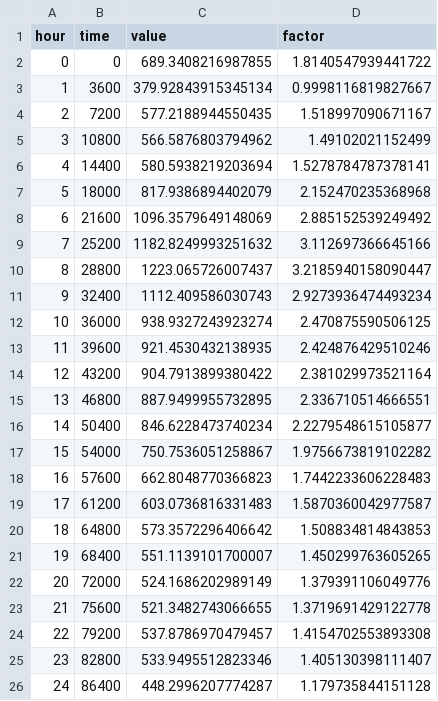
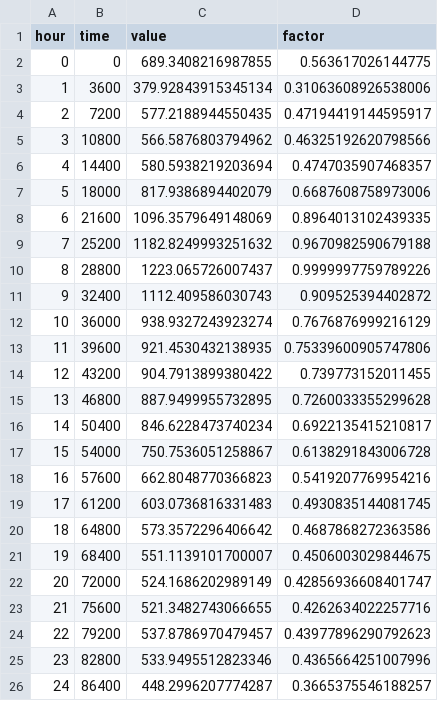
Before and after one commit to matsim-scenarios/matsim-berlin, a CSV file: src/main/resources/pm10_hourly_factors.csv, drawn as a sheet.

```diff
--- a/src/main/resources/pm10_hourly_factors.csv
+++ b/src/main/resources/pm10_hourly_factors.csv
@@ -1,26 +1,26 @@
 hour,time,value,factor
-0,0,689.3408216987855,1.8140547939441722
-1,3600,379.92843915345134,0.9998116819827667
-2,7200,577.2188944550435,1.518997090671167
-3,10800,566.5876803794962,1.49102021152499
-4,14400,580.5938219203694,1.5278784787378141
-5,18000,817.9386894402079,2.152470235368968
-6,21600,1096.3579649148069,2.885152539249492
-7,25200,1182.8249993251632,3.112697366645166
-8,28800,1223.065726007437,3.2185940158090447
-9,32400,1112.409586030743,2.9273936474493234
-10,36000,938.9327243923274,2.470875590506125
-11,39600,921.4530432138935,2.424876429510246
-12,43200,904.7913899380422,2.381029973521164
-13,46800,887.9499955732895,2.336710514666551
-14,50400,846.6228473740234,2.2279548615105877
-15,54000,750.7536051258867,1.9756673819102282
-16,57600,662.8048770366823,1.7442233606228483
-17,61200,603.0736816331483,1.5870360042977587
-18,64800,573.3572296406642,1.508834814843853
-19,68400,551.1139101700007,1.450299763605265
-20,72000,524.1686202989149,1.379391106049776
-21,75600,521.3482743066655,1.3719691429122778
-22,79200,537.8786970479457,1.4154702553893308
-23,82800,533.9495512823346,1.405130398111407
-24,86400,448.2996207774287,1.179735844151128
+0,0,689.3408216987855,0.563617026144775
+1,3600,379.92843915345134,0.31063608926538006
+2,7200,577.2188944550435,0.47194419144595917
+3,10800,566.5876803794962,0.46325192620798566
+4,14400,580.5938219203694,0.4747035907468357
+5,18000,817.9386894402079,0.6687608758973006
+6,21600,1096.3579649148069,0.8964013102439335
+7,25200,1182.8249993251632,0.9670982590679188
+8,28800,1223.065726007437,0.9999997759789226
+9,32400,1112.409586030743,0.909525394402872
+10,36000,938.9327243923274,0.7676876999216129
+11,39600,921.4530432138935,0.75339600905747806
+12,43200,904.7913899380422,0.739773152011455
+13,46800,887.9499955732895,0.7260033355299628
+14,50400,846.6228473740234,0.6922135415210817
+15,54000,750.7536051258867,0.6138291843006728
+16,57600,662.8048770366823,0.5419207769954216
+17,61200,603.0736816331483,0.4930835144081745
+18,64800,573.3572296406642,0.4687868272363586
+19,68400,551.1139101700007,0.4506003029844675
+20,72000,524.1686202989149,0.42856936608401747
+21,75600,521.3482743066655,0.4262634022257716
+22,79200,537.8786970479457,0.43977896290792623
+23,82800,533.9495512823346,0.4365664251007996
+24,86400,448.2996207774287,0.3665375546188257
```
Also changed, not shown: src/main/resources/nox_hourly_factors.csv, 1 other file.
